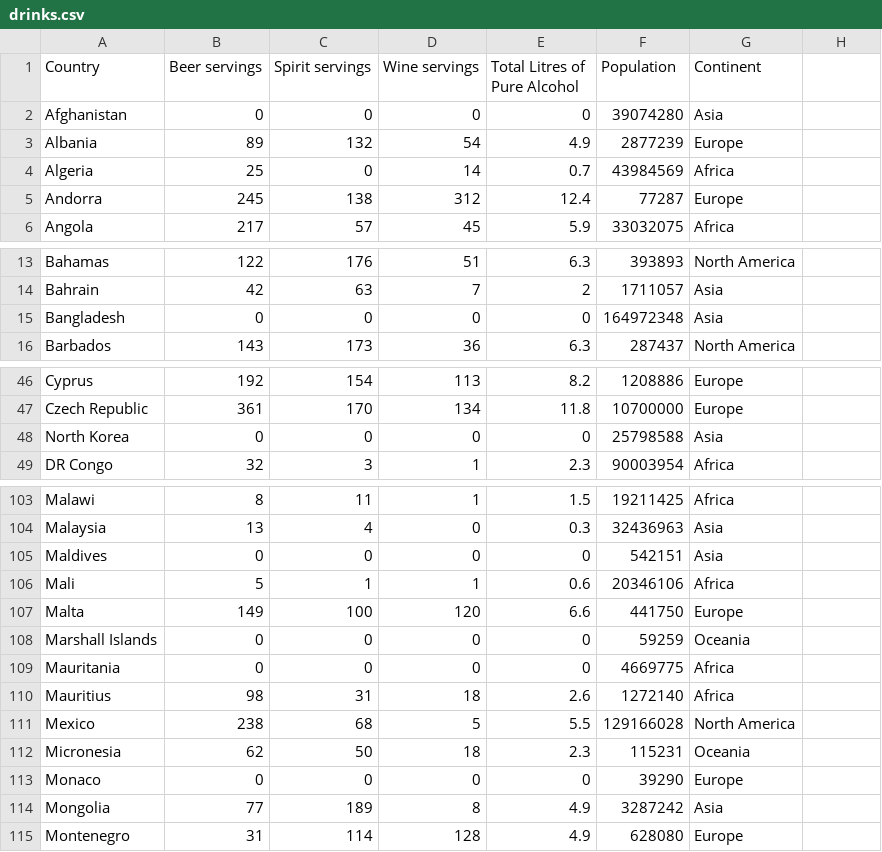
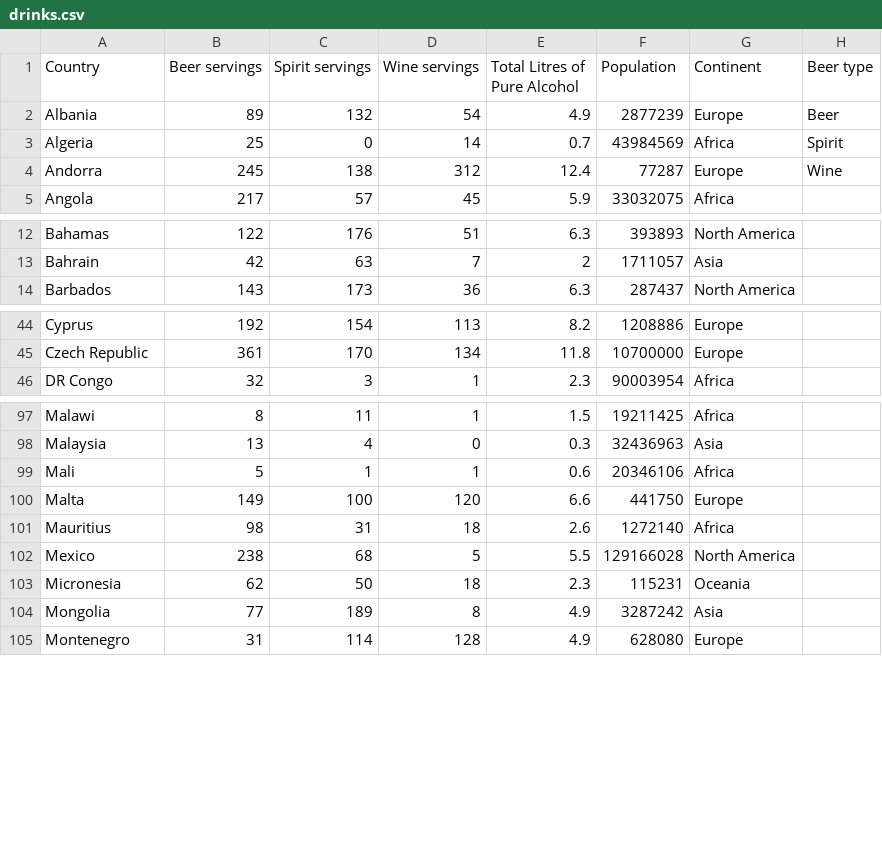
Before and after one commit to eloh0001/Visualization2, a CSV file: drinks.csv, drawn as a sheet; only a part is shown, gaps mark what is left out; the diff covers the shown part only.

Commit message:
Add files via upload

```diff
--- a/drinks.csv
+++ b/drinks.csv
@@ -1,5 +1,4 @@
-Country,Beer servings,Spirit servings,Wine servings ,Total Litres of Pure Alcohol,Population,Continent
-Afghanistan,0,0,0,0,39074280,Asia
-Albania,89,132,54,4.9,2877239,Europe
-Algeria,25,0,14,0.7,43984569,Africa
-Andorra,245,138,312,12.4,77287,Europe
+Country,Beer servings,Spirit servings,Wine servings ,Total Litres of Pure Alcohol,Population,Continent,Beer type
+Albania,89,132,54,4.9,2877239,Europe,Beer
+Algeria,25,0,14,0.7,43984569,Africa,Spirit
+Andorra,245,138,312,12.4,77287,Europe,Wine
@@ -15 +13,0 @@ Bahrain,42,63,7,2,1711057,Asia
-Bangladesh,0,0,0,0,164972348,Asia
@@ -48 +45,0 @@ Czech Republic,361,170,134,11.8,10700000,Europe
-North Korea,0,0,0,0,25798588,Asia
@@ -105 +98,0 @@ Malaysia,13,4,0,0.3,32436963,Asia
-Maldives,0,0,0,0,542151,Asia
@@ -108,2 +100,0 @@ Malta,149,100,120,6.6,441750,Europe
-Marshall Islands,0,0,0,0,59259,Oceania
-Mauritania,0,0,0,0,4669775,Africa
@@ -113 +103,0 @@ Micronesia,62,50,18,2.3,115231,Oceania
-Monaco,0,0,0,0,39290,Europe
```
Also changed, not shown: 6 removed rows elsewhere in this file.
